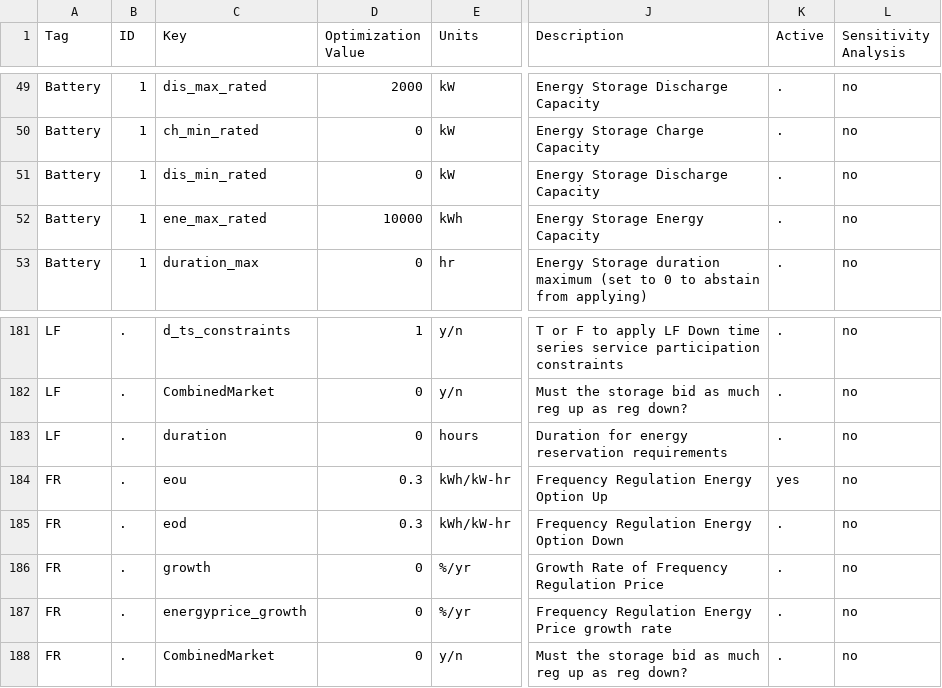
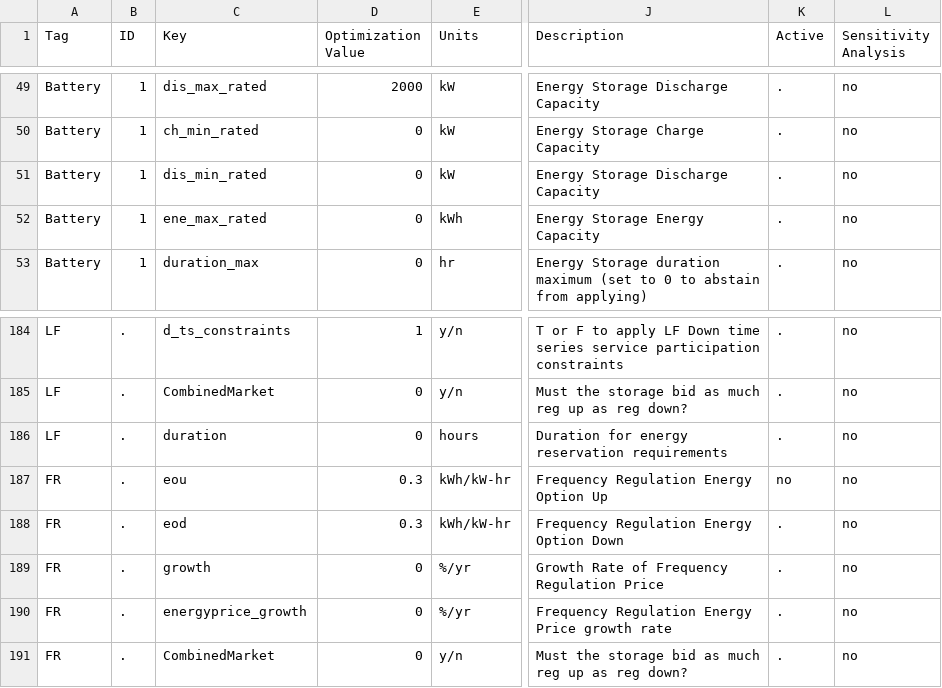
Before and after one commit to epri-dev/DER-VET-deprecated, a CSV file: Model_Parameters_Template_DER.csv, drawn as a sheet; only a part is shown, gaps mark what is left out; addresses are those after the commit; the diff covers the shown part only; the diff names each change by its address in the sheet, - before the commit and + after, or states it on an @@ line.

```diff
--- a/Model_Parameters_Template_DER.csv
+++ b/Model_Parameters_Template_DER.csv
-D52 (Optimization Value): 10000
+D52 (Optimization Value): 0
-K187 (Active): yes
+K187 (Active): no
```
Also changed, not shown: 3 added rows and 5 edited cells elsewhere in this file.
